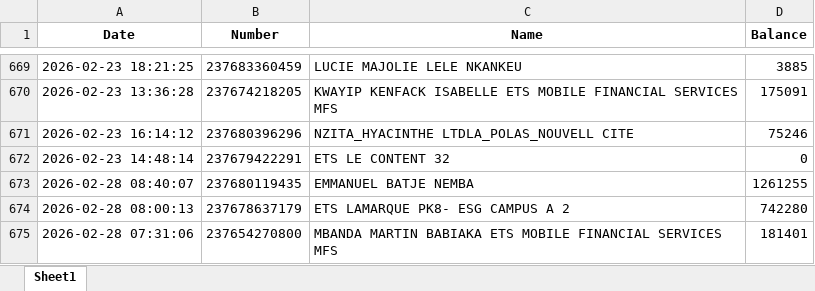
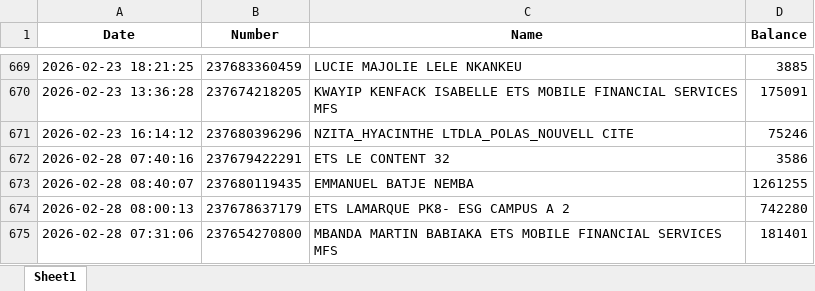
Before and after one commit to susanobi94-beep/stock-mfs-dashboard, an Excel workbook: summary.xlsx, sheet Sheet1, drawn as a sheet; only a part is shown, gaps mark what is left out; values as stored, in another font and other column widths than the file's, no borders; the diff covers the shown part only; the diff names each change by its address in the sheet, - before the commit and + after, or states it on an @@ line.

```diff
--- a/summary.xlsx (sheet Sheet1)
+++ b/summary.xlsx (sheet Sheet1)
-A672 (Date): 2026-02-23 14:48:14
+A672 (Date): 2026-02-28 07:40:16
-D672 (Balance): 0
+D672 (Balance): 3586
```
Also changed, not shown: 12 added rows, 4 removed rows and 10 edited cells elsewhere in this sheet, reconciliation.xlsx, 19 other files.
